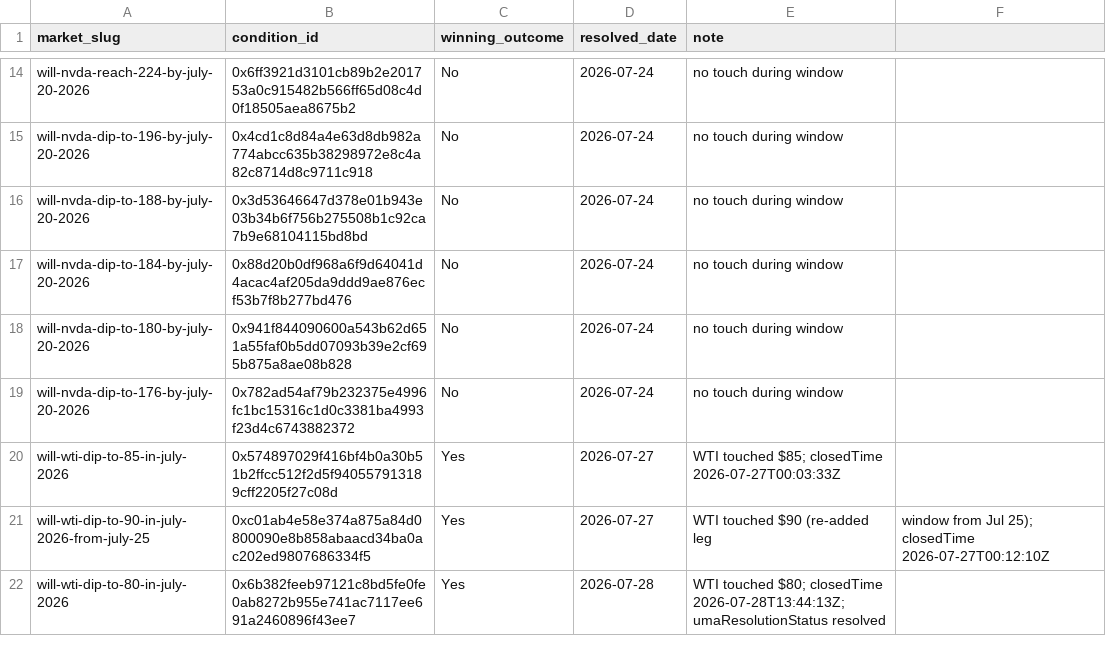
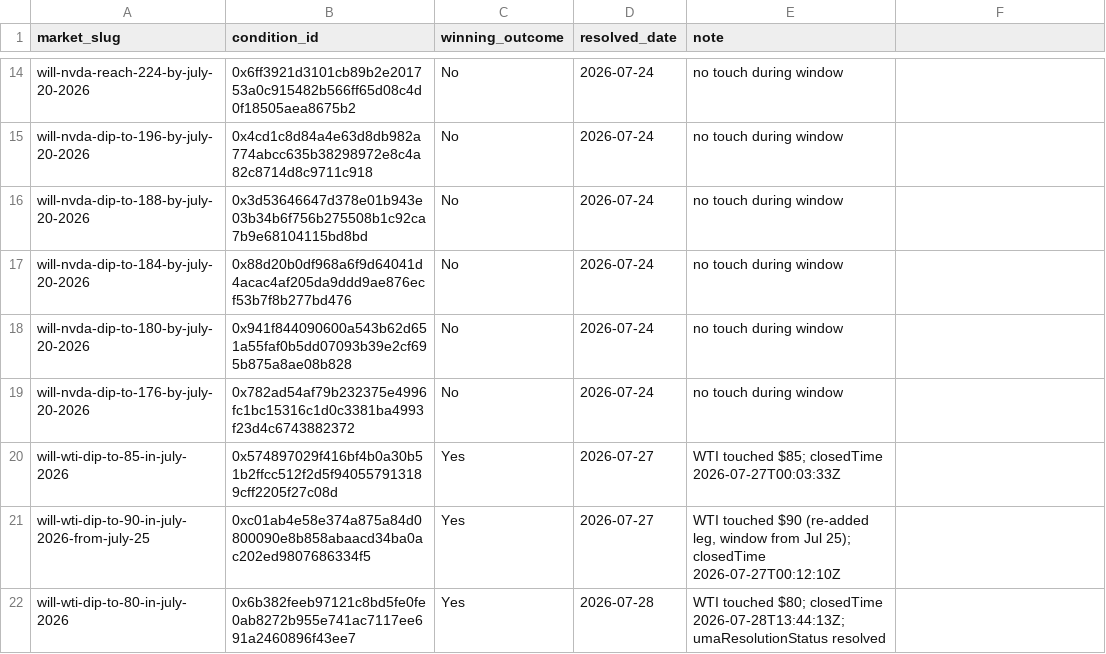
Before and after one commit to felix-andreas/orakel, a CSV file: predictions/resolutions.csv, drawn as a sheet; only a part is shown, gaps mark what is left out.

```diff
--- a/predictions/resolutions.csv
+++ b/predictions/resolutions.csv
@@ -20,3 +20,3 @@ will-nvda-dip-to-176-by-july-20-2026,0x782ad54af79b232375e4996fc1bc15316c1d0c338
 will-wti-dip-to-85-in-july-2026,0x574897029f416bf4b0a30b51b2ffcc512f2d5f940557913189cff2205f27c08d,Yes,2026-07-27,WTI touched $85; closedTime 2026-07-27T00:03:33Z
-will-wti-dip-to-90-in-july-2026-from-july-25,0xc01ab4e58e374a875a84d0800090e8b858abaacd34ba0ac202ed9807686334f5,Yes,2026-07-27,WTI touched $90 (re-added leg, window from Jul 25); closedTime 2026-07-27T00:12:10Z
+will-wti-dip-to-90-in-july-2026-from-july-25,0xc01ab4e58e374a875a84d0800090e8b858abaacd34ba0ac202ed9807686334f5,Yes,2026-07-27,"WTI touched $90 (re-added leg, window from Jul 25); closedTime 2026-07-27T00:12:10Z"
 will-wti-dip-to-80-in-july-2026,0x6b382feeb97121c8bd5fe0fe0ab8272b955e741ac7117ee691a2460896f43ee7,Yes,2026-07-28,WTI touched $80; closedTime 2026-07-28T13:44:13Z; umaResolutionStatus resolved
```
Also changed, not shown: predictions/predictions.csv, predictions/scores.csv, 4 other files.
